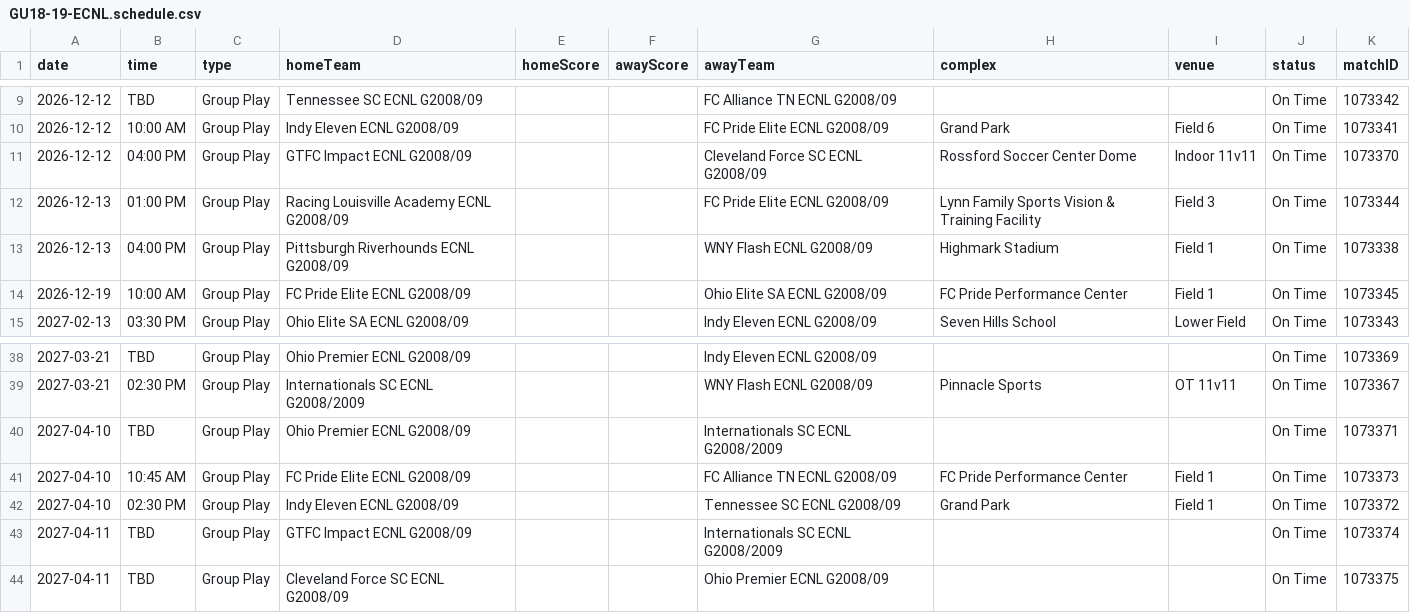
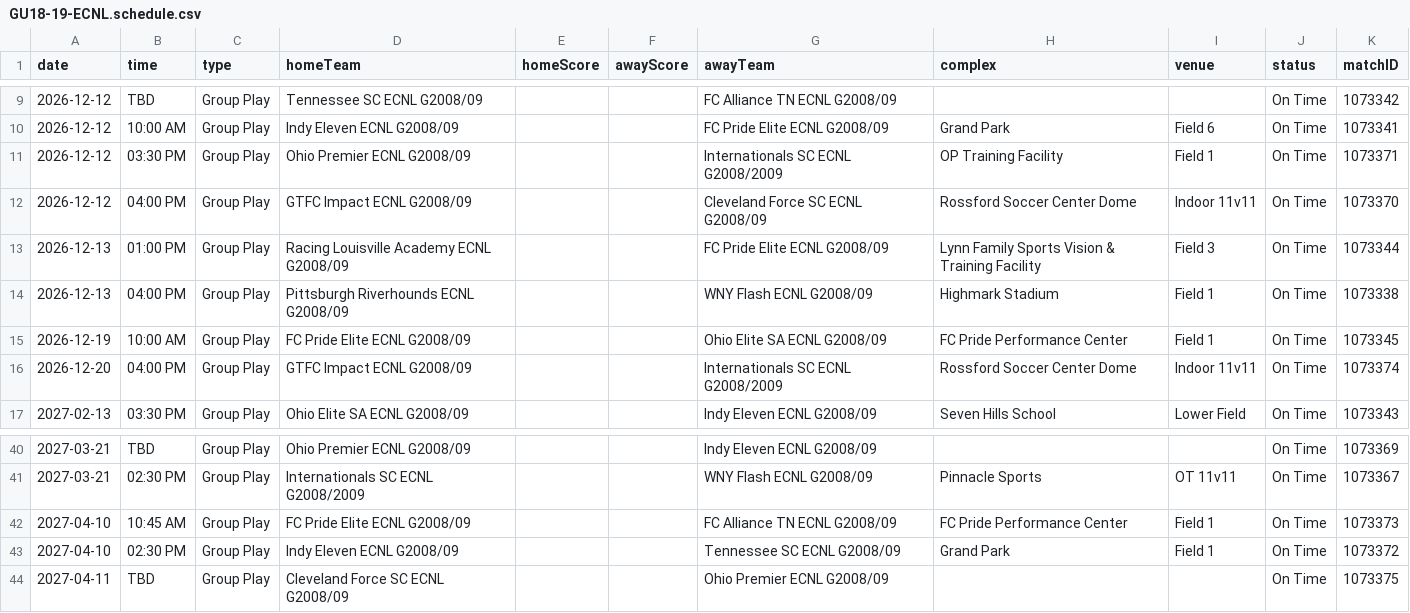
Before and after one commit to NextOneTwoLabs/ecnl-dashboard, a CSV file: export/2026-27/Ohio-Valley/GU18-19-ECNL.schedule.csv, drawn as a sheet; only a part is shown, gaps mark what is left out.

```diff
--- a/export/2026-27/Ohio-Valley/GU18-19-ECNL.schedule.csv
+++ b/export/2026-27/Ohio-Valley/GU18-19-ECNL.schedule.csv
@@ -10,2 +10,3 @@ date,time,type,homeTeam,homeScore,awayScore,awayTeam,complex,venue,status,matchI
 2026-12-12,10:00 AM,Group Play,Indy Eleven ECNL G2008/09,,,FC Pride Elite ECNL G2008/09,Grand Park ,Field 6,On Time,1073341
+2026-12-12,03:30 PM,Group Play,Ohio Premier ECNL G2008/09,,,Internationals SC ECNL G2008/2009,OP Training Facility,Field 1,On Time,1073371
 2026-12-12,04:00 PM,Group Play,GTFC Impact ECNL G2008/09,,,Cleveland Force SC ECNL G2008/09,Rossford Soccer Center Dome,Indoor 11v11,On Time,1073370
@@ -14,2 +15,3 @@ date,time,type,homeTeam,homeScore,awayScore,awayTeam,complex,venue,status,matchI
 2026-12-19,10:00 AM,Group Play,FC Pride Elite ECNL G2008/09,,,Ohio Elite SA ECNL G2008/09,FC Pride Performance Center,Field 1,On Time,1073345
+2026-12-20,04:00 PM,Group Play,GTFC Impact ECNL G2008/09,,,Internationals SC ECNL G2008/2009,Rossford Soccer Center Dome,Indoor 11v11,On Time,1073374
 2027-02-13,03:30 PM,Group Play,Ohio Elite SA ECNL G2008/09,,,Indy Eleven ECNL G2008/09,Seven Hills School,Lower Field,On Time,1073343
@@ -39,6 +41,4 @@ date,time,type,homeTeam,homeScore,awayScore,awayTeam,complex,venue,status,matchI
 2027-03-21,02:30 PM,Group Play,Internationals SC ECNL G2008/2009,,,WNY Flash ECNL G2008/09,Pinnacle Sports,OT 11v11,On Time,1073367
-2027-04-10,TBD,Group Play,Ohio Premier ECNL G2008/09,,,Internationals SC ECNL G2008/2009,,,On Time,1073371
 2027-04-10,10:45 AM,Group Play,FC Pride Elite ECNL G2008/09,,,FC Alliance TN ECNL G2008/09,FC Pride Performance Center,Field 1,On Time,1073373
 2027-04-10,02:30 PM,Group Play,Indy Eleven ECNL G2008/09,,,Tennessee SC ECNL G2008/09,Grand Park ,Field 1,On Time,1073372
-2027-04-11,TBD,Group Play,GTFC Impact ECNL G2008/09,,,Internationals SC ECNL G2008/2009,,,On Time,1073374
 2027-04-11,TBD,Group Play,Cleveland Force SC ECNL G2008/09,,,Ohio Premier ECNL G2008/09,,,On Time,1073375
```
Also changed, not shown: export/2026-27/Midwest/GU13-EAST.schedule.csv, export/2026-27/Midwest/GU14-EAST.schedule.csv, 40 other files.
